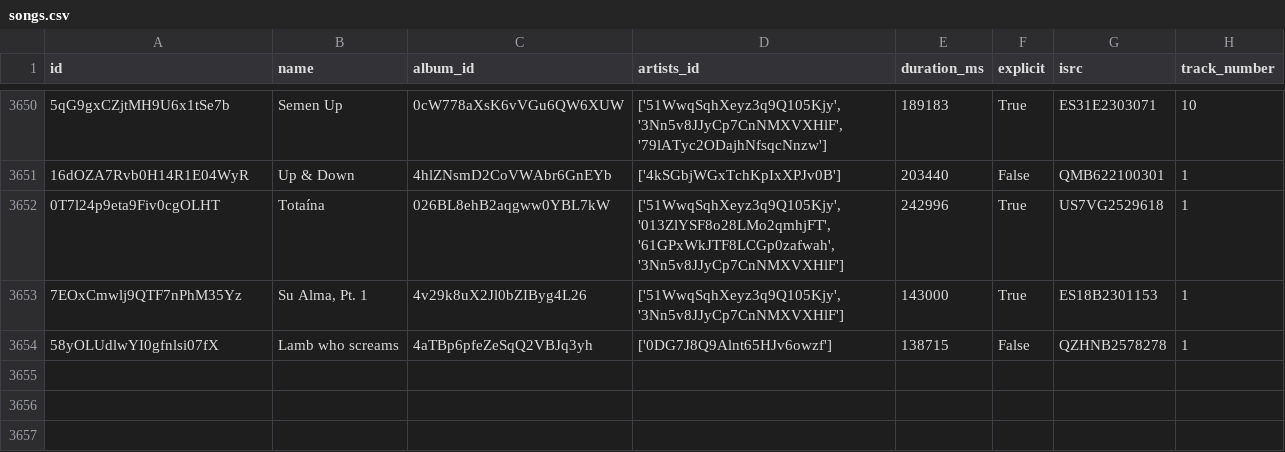
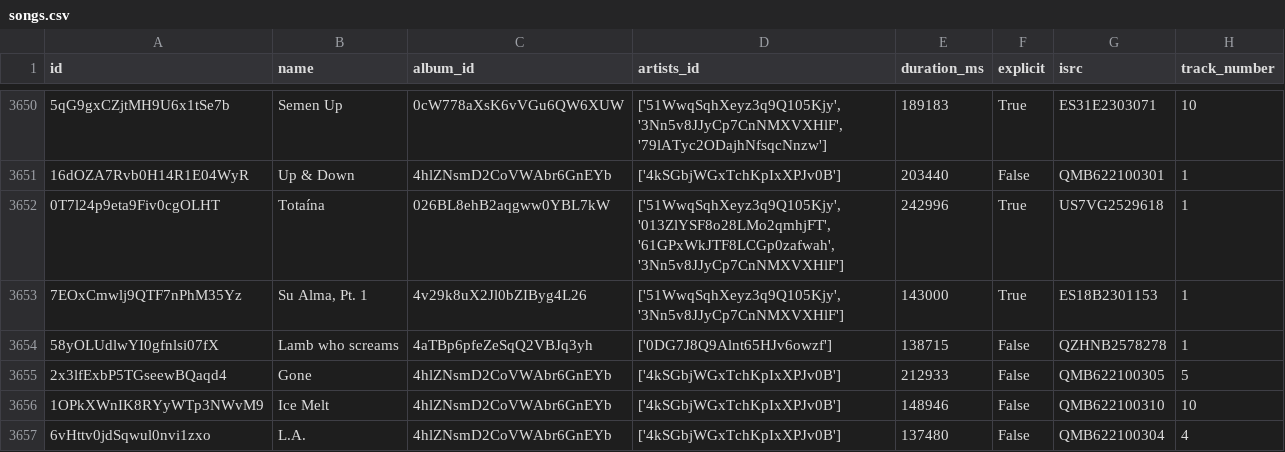
Before and after one commit to iochoa808/SpotifyData, a CSV file: data/songs.csv, drawn as a sheet; only a part is shown, gaps mark what is left out; the diff names each change by its address in the sheet, - before the commit and + after, or states it on an @@ line.

```diff
--- a/data/songs.csv
+++ b/data/songs.csv
+row 3655: 2x3lfExbP5TGseewBQaqd4 | Gone | 4hlZNsmD2CoVWAbr6GnEYb | ['4kSGbjWGxTchKpIxXPJv0B'] | 212933 | False | QMB622100305 | 5
+row 3656: 1OPkXWnIK8RYyWTp3NWvM9 | Ice Melt | 4hlZNsmD2CoVWAbr6GnEYb | ['4kSGbjWGxTchKpIxXPJv0B'] | 148946 | False | QMB622100310 | 10
+row 3657: 6vHttv0jdSqwul0nvi1zxo | L.A. | 4hlZNsmD2CoVWAbr6GnEYb | ['4kSGbjWGxTchKpIxXPJv0B'] | 137480 | False | QMB622100304 | 4
```
Also changed, not shown: data/recently_played.csv.
